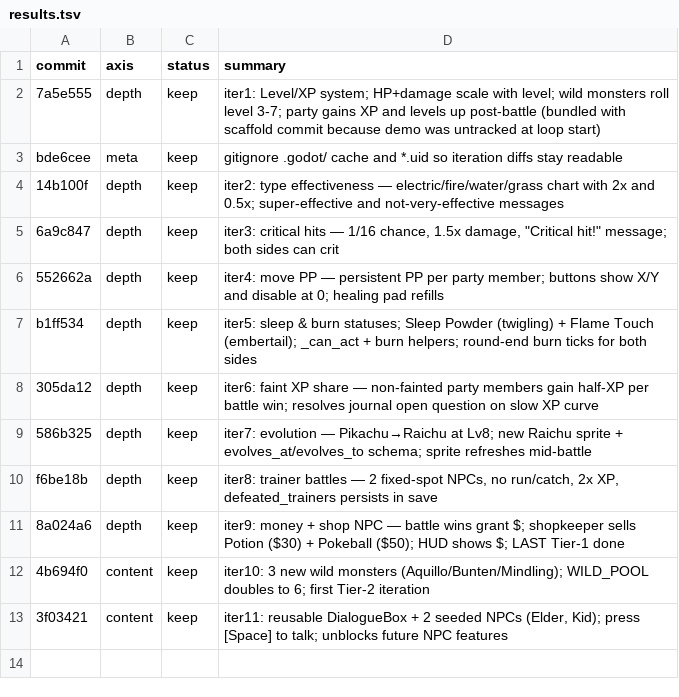
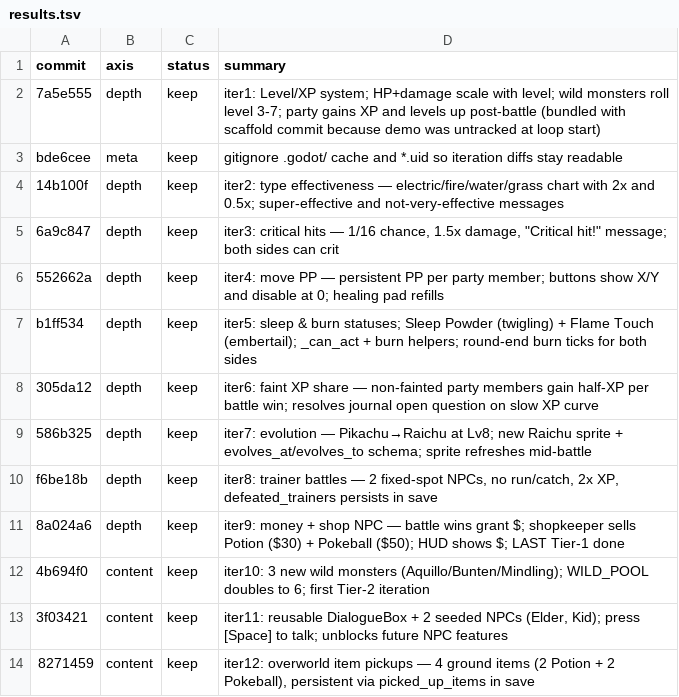
Before and after one commit to ryansoq/agent-sprite-forge, a TSV file: examples/pikachu-godot/results.tsv, drawn as a sheet.

```diff
--- a/examples/pikachu-godot/results.tsv
+++ b/examples/pikachu-godot/results.tsv
@@ -13 +13,2 @@ f6be18b	depth	keep	iter8: trainer battles — 2 fixed-spot NPCs, no run/catch, 2
 3f03421	content	keep	iter11: reusable DialogueBox + 2 seeded NPCs (Elder, Kid); press [Space] to talk; unblocks future NPC features
+8271459	content	keep	iter12: overworld item pickups — 4 ground items (2 Potion + 2 Pokeball), persistent via picked_up_items in save
```
